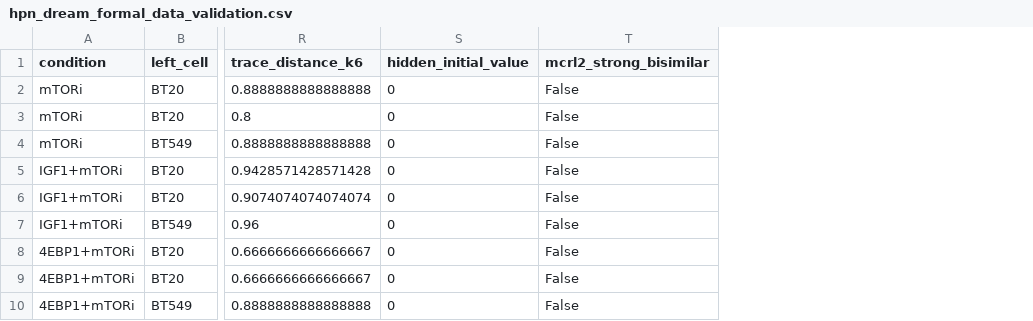
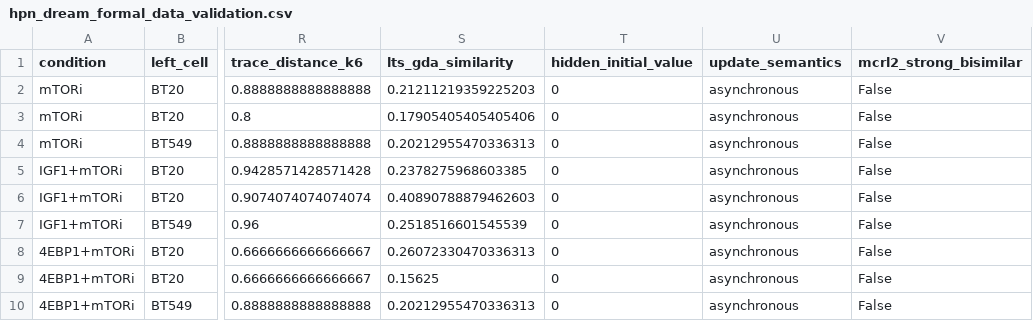
Before and after one commit to cero1979/BisimulationMol, a CSV file: results/hpn_dream_formal_data_validation.csv, drawn as a sheet; only a part is shown, gaps mark what is left out; the diff names each change by its address in the sheet, - before the commit and + after, or states it on an @@ line.

Commit message:
Strengthen model audit with graphlets and semantic validation

```diff
--- a/results/hpn_dream_formal_data_validation.csv
+++ b/results/hpn_dream_formal_data_validation.csv
+column S (lts_gda_similarity), rows 2-10: 0.21211219359225203 | 0.17905405405405406 | 0.20212955470336313 | 0.2378275968603385 | 0.40890788879462603 | 0.2518516601545539 | 0.26072330470336313 | 0.15625 | 0.20212955470336313
+column U (update_semantics), rows 2-10: all asynchronous
```
Also changed, not shown: results/baseline_accuracy.csv, results/public_model_validation.csv, 24 other files.
